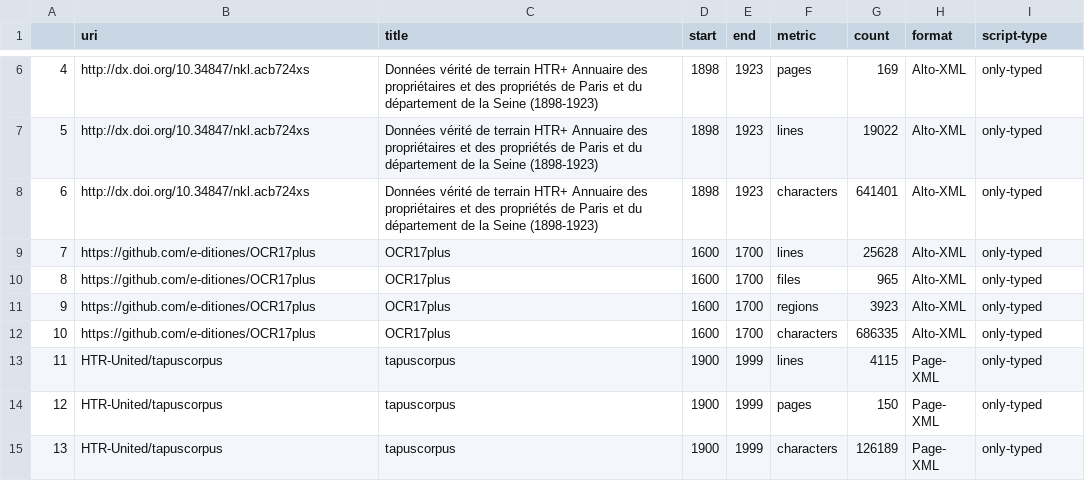
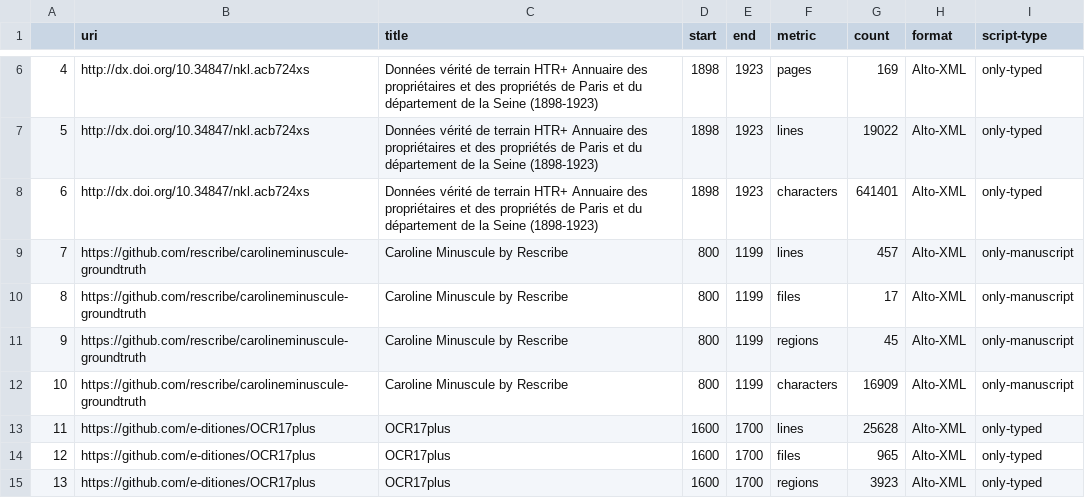
Before and after one commit to HTR-United/htr-united, a CSV file: statistics.csv, drawn as a sheet; only a part is shown, gaps mark what is left out; the shorter side is filled out with more unchanged rows; addresses are those after the commit; the diff names each change by its address in the sheet, - before the commit and + after, or states it on an @@ line.

```diff
--- a/statistics.csv
+++ b/statistics.csv
+row 9: 7 | https://github.com/rescribe/carolineminuscule-groundtruth | Caroline Minuscule by Rescribe | 800 | 1199 | lines | 457 | Alto-XML | only-manuscript
+row 10: 8 | https://github.com/rescribe/carolineminuscule-groundtruth | Caroline Minuscule by Rescribe | 800 | 1199 | files | 17 | Alto-XML | only-manuscript
+row 11: 9 | https://github.com/rescribe/carolineminuscule-groundtruth | Caroline Minuscule by Rescribe | 800 | 1199 | regions | 45 | Alto-XML | only-manuscript
+row 12: 10 | https://github.com/rescribe/carolineminuscule-groundtruth | Caroline Minuscule by Rescribe | 800 | 1199 | characters | 16909 | Alto-XML | only-manuscript
@@ column A renumbered from row 13 down @@
```
Also changed, not shown: 3 other files.
